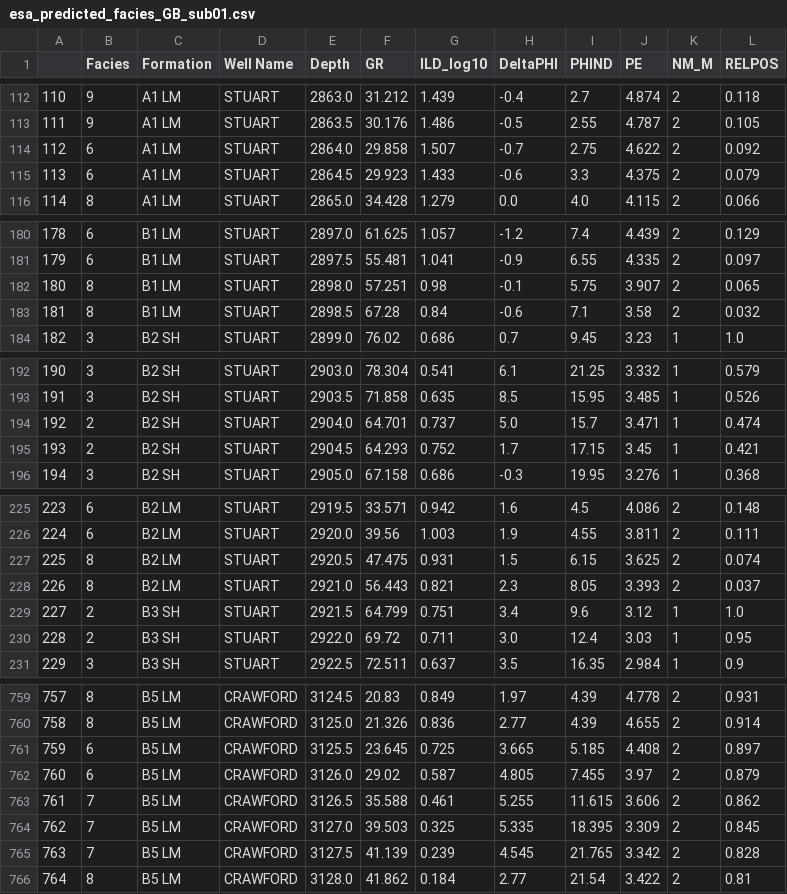
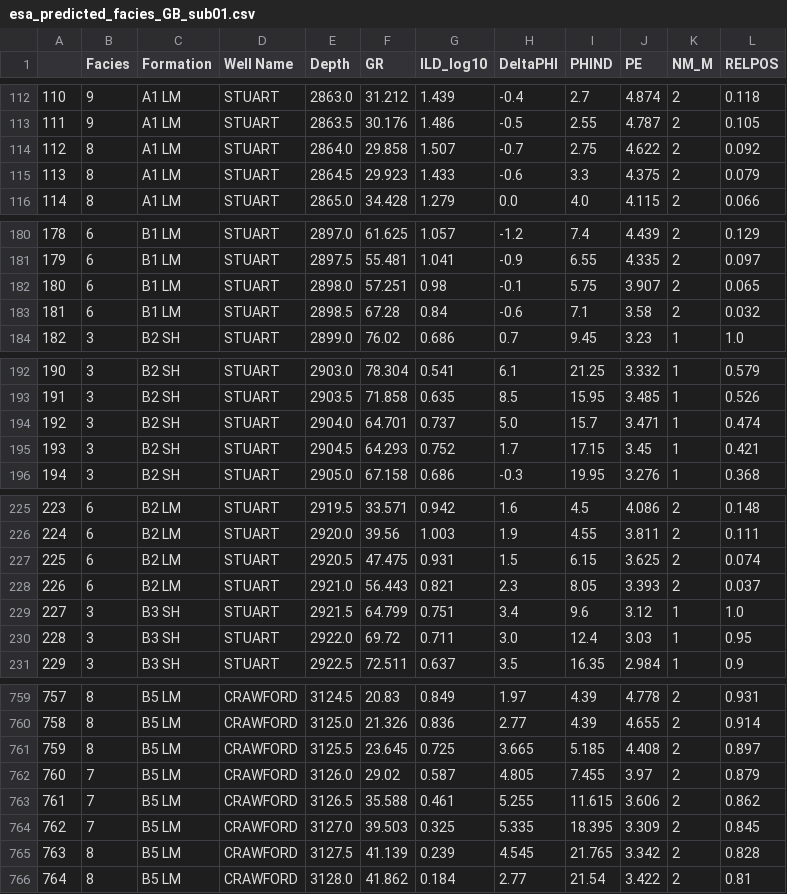
Before and after one commit to seg/2016-ml-contest, a CSV file: esaTeam/esa_predicted_facies_GB_sub01.csv, drawn as a sheet; only a part is shown, gaps mark what is left out; the diff covers the shown part only.

```diff
--- a/esaTeam/esa_predicted_facies_GB_sub01.csv
+++ b/esaTeam/esa_predicted_facies_GB_sub01.csv
@@ -113,4 +113,4 @@
 111,9,A1 LM,STUART,2863.5,30.176,1.486,-0.5,2.55,4.787,2,0.105
-112,6,A1 LM,STUART,2864.0,29.858,1.507,-0.7,2.75,4.622,2,0.092
-113,6,A1 LM,STUART,2864.5,29.923,1.433,-0.6,3.3,4.375,2,0.079
+112,8,A1 LM,STUART,2864.0,29.858,1.507,-0.7,2.75,4.622,2,0.092
+113,8,A1 LM,STUART,2864.5,29.923,1.433,-0.6,3.3,4.375,2,0.079
 114,8,A1 LM,STUART,2865.0,34.428,1.279,0.0,4.0,4.115,2,0.066
@@ -181,4 +181,4 @@
 179,6,B1 LM,STUART,2897.5,55.481,1.041,-0.9,6.55,4.335,2,0.097
-180,8,B1 LM,STUART,2898.0,57.251,0.98,-0.1,5.75,3.907,2,0.065
-181,8,B1 LM,STUART,2898.5,67.28,0.84,-0.6,7.1,3.58,2,0.032
+180,6,B1 LM,STUART,2898.0,57.251,0.98,-0.1,5.75,3.907,2,0.065
+181,6,B1 LM,STUART,2898.5,67.28,0.84,-0.6,7.1,3.58,2,0.032
 182,3,B2 SH,STUART,2899.0,76.02,0.686,0.7,9.45,3.23,1,1.0
@@ -193,4 +193,4 @@
 191,3,B2 SH,STUART,2903.5,71.858,0.635,8.5,15.95,3.485,1,0.526
-192,2,B2 SH,STUART,2904.0,64.701,0.737,5.0,15.7,3.471,1,0.474
-193,2,B2 SH,STUART,2904.5,64.293,0.752,1.7,17.15,3.45,1,0.421
+192,3,B2 SH,STUART,2904.0,64.701,0.737,5.0,15.7,3.471,1,0.474
+193,3,B2 SH,STUART,2904.5,64.293,0.752,1.7,17.15,3.45,1,0.421
 194,3,B2 SH,STUART,2905.0,67.158,0.686,-0.3,19.95,3.276,1,0.368
@@ -226,6 +226,6 @@
 224,6,B2 LM,STUART,2920.0,39.56,1.003,1.9,4.55,3.811,2,0.111
-225,8,B2 LM,STUART,2920.5,47.475,0.931,1.5,6.15,3.625,2,0.074
-226,8,B2 LM,STUART,2921.0,56.443,0.821,2.3,8.05,3.393,2,0.037
-227,2,B3 SH,STUART,2921.5,64.799,0.751,3.4,9.6,3.12,1,1.0
-228,2,B3 SH,STUART,2922.0,69.72,0.711,3.0,12.4,3.03,1,0.95
+225,6,B2 LM,STUART,2920.5,47.475,0.931,1.5,6.15,3.625,2,0.074
+226,6,B2 LM,STUART,2921.0,56.443,0.821,2.3,8.05,3.393,2,0.037
+227,3,B3 SH,STUART,2921.5,64.799,0.751,3.4,9.6,3.12,1,1.0
+228,3,B3 SH,STUART,2922.0,69.72,0.711,3.0,12.4,3.03,1,0.95
 229,3,B3 SH,STUART,2922.5,72.511,0.637,3.5,16.35,2.984,1,0.9
@@ -760,7 +760,7 @@
 758,8,B5 LM,CRAWFORD,3125.0,21.326,0.836,2.77,4.39,4.655,2,0.914
-759,6,B5 LM,CRAWFORD,3125.5,23.645,0.725,3.665,5.185,4.408,2,0.897
-760,6,B5 LM,CRAWFORD,3126.0,29.02,0.587,4.805,7.455,3.97,2,0.879
+759,8,B5 LM,CRAWFORD,3125.5,23.645,0.725,3.665,5.185,4.408,2,0.897
+760,7,B5 LM,CRAWFORD,3126.0,29.02,0.587,4.805,7.455,3.97,2,0.879
 761,7,B5 LM,CRAWFORD,3126.5,35.588,0.461,5.255,11.615,3.606,2,0.862
 762,7,B5 LM,CRAWFORD,3127.0,39.503,0.325,5.335,18.395,3.309,2,0.845
-763,7,B5 LM,CRAWFORD,3127.5,41.139,0.239,4.545,21.765,3.342,2,0.828
+763,8,B5 LM,CRAWFORD,3127.5,41.139,0.239,4.545,21.765,3.342,2,0.828
 764,8,B5 LM,CRAWFORD,3128.0,41.862,0.184,2.77,21.54,3.422,2,0.81
```
Also changed, not shown: 20 edited cells elsewhere in this file, esaTeam/esa_predicted_facies_RF_sub01.csv, 7 other files.
